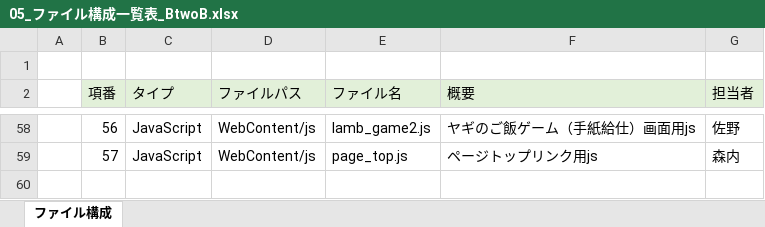
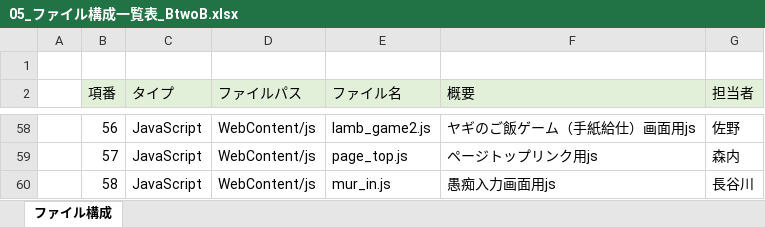
Before and after one commit to dojo2023/B-2, an Excel workbook: doc/05_ファイル構成一覧表_BtwoB.xlsx, sheet ファイル構成, drawn as a sheet; only a part is shown, gaps mark what is left out; values as stored, in another font and other column widths than the file's, no borders; the diff names each change by its address in the sheet, - before the commit and + after, or states it on an @@ line.

Commit message:
ファイル構成一覧_0616

```diff
--- a/doc/05_ファイル構成一覧表_BtwoB.xlsx (sheet ファイル構成)
+++ b/doc/05_ファイル構成一覧表_BtwoB.xlsx (sheet ファイル構成)
+row 60:  | 58 | JavaScript | WebContent/js | mur_in.js | 愚痴入力画面用js | 長谷川
```
